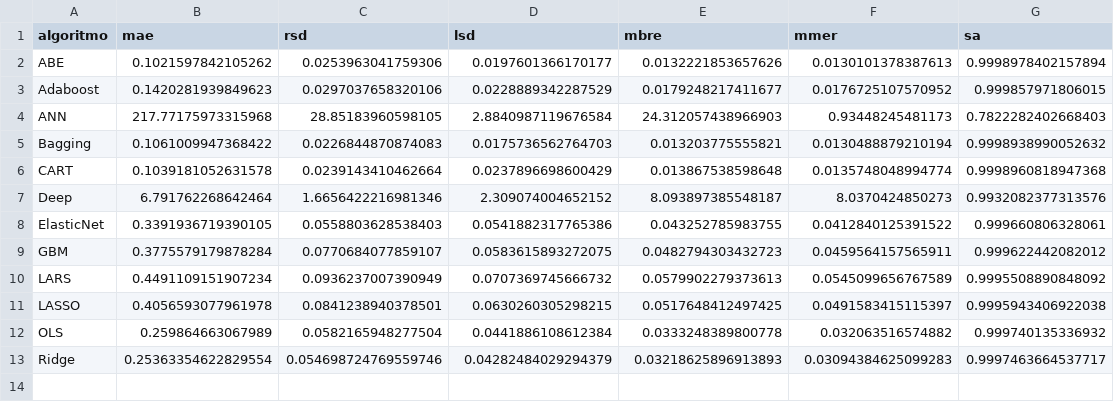
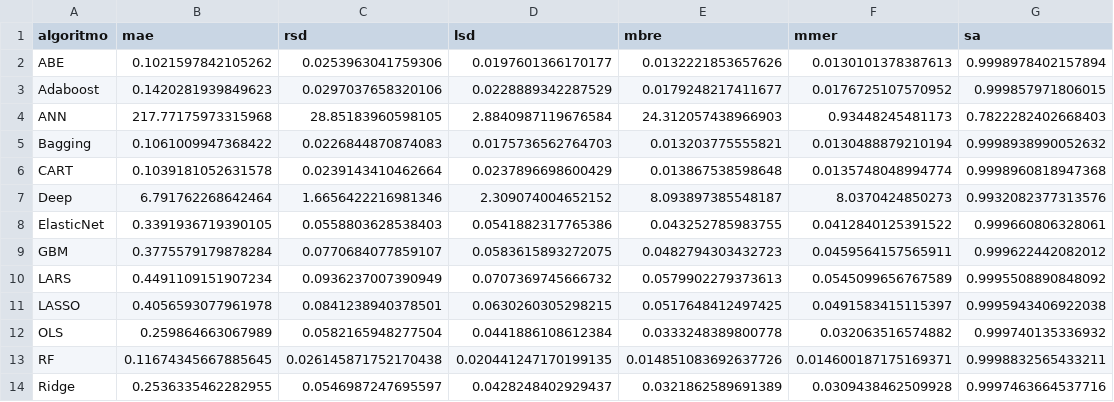
Before and after one commit to albertofernandezs/machine-learning, a CSV file: actualizacion/Finnish.csv, drawn as a sheet.

Commit message:
Guardado de resultados

```diff
--- a/actualizacion/Finnish.csv
+++ b/actualizacion/Finnish.csv
@@ -12,2 +12,3 @@ LASSO,0.4056593077961978,0.0841238940378501,0.0630260305298215,0.051764841249742
 OLS,0.259864663067989,0.0582165948277504,0.0441886108612384,0.0333248389800778,0.032063516574882,0.999740135336932
-Ridge,0.25363354622829554,0.054698724769559746,0.04282484029294379,0.03218625896913893,0.03094384625099283,0.9997463664537717
+RF,0.11674345667885645,0.026145871752170438,0.020441247170199135,0.014851083692637726,0.014600187175169371,0.9998832565433211
+Ridge,0.2536335462282955,0.0546987247695597,0.0428248402929437,0.0321862589691389,0.0309438462509928,0.9997463664537716
```
